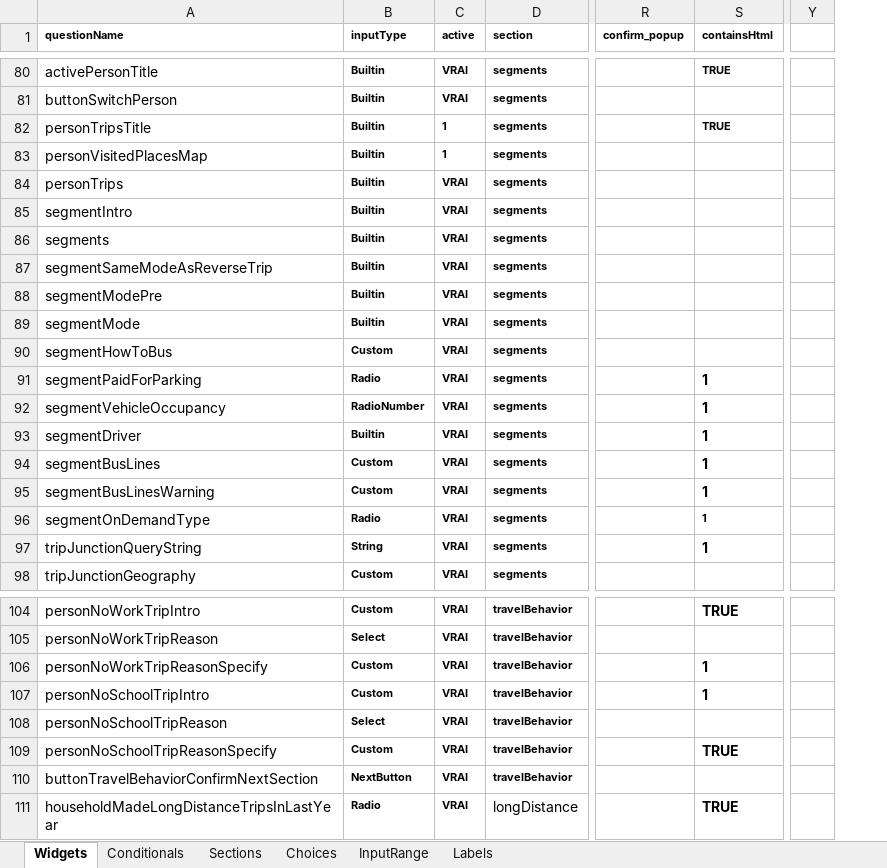
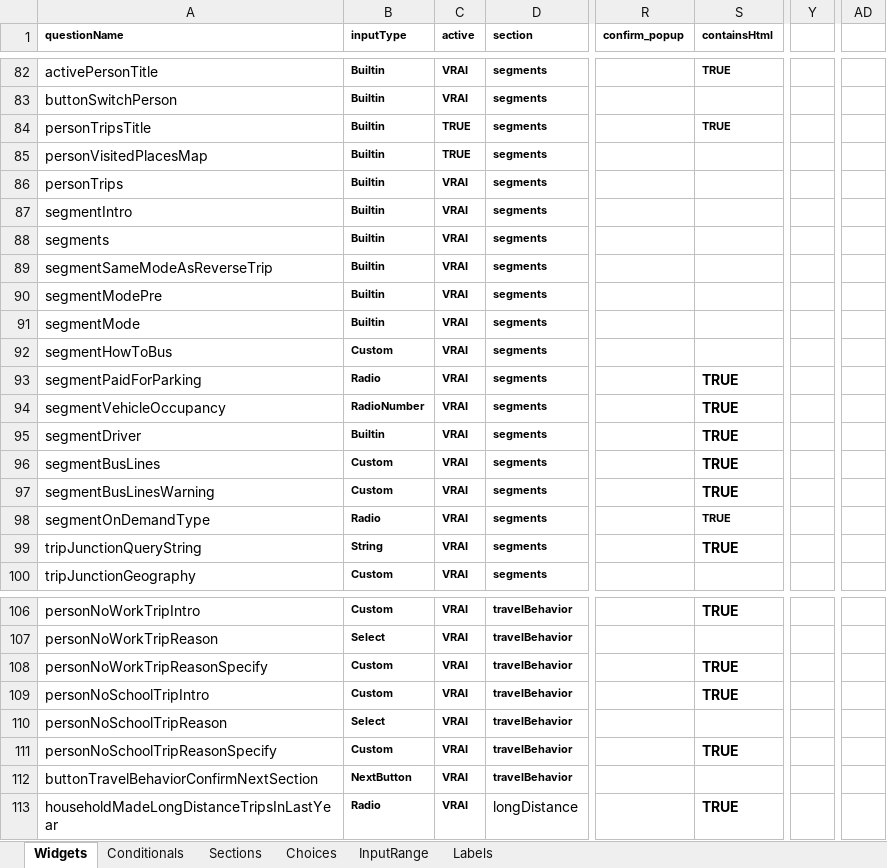
Before and after one commit to samuel-duhaime/od_mtl, an Excel workbook: survey/references/OD_mtl_2026.xlsx, sheet Widgets, drawn as a sheet; only a part is shown, gaps mark what is left out; values as stored, in another font and other column widths than the file's, no borders; charts and pictures and conditional formats not drawn; removed rows and columns are numbered as before the commit, all else as after; the diff covers the shown part only; the diff names each change by its address in the sheet, - before the commit and + after, or states it on an @@ line.

```diff
--- a/survey/references/OD_mtl_2026.xlsx (sheet Widgets)
+++ b/survey/references/OD_mtl_2026.xlsx (sheet Widgets)
-column Y, empty
+column Y, empty
+column AD, empty
-C84:C85 (active): 1
+C84:C85 (active): TRUE
-S93:S99 (containsHtml): 1
+S93:S99 (containsHtml): TRUE
-S108:S109 (containsHtml): 1
+S108:S109 (containsHtml): TRUE
```
Also changed, not shown: 2 added rows, 67 edited cells and cell formats elsewhere in this sheet, sheet Labels, sheet Conditionals, sheet Choices, formulas that keep their value, 22 other files.
